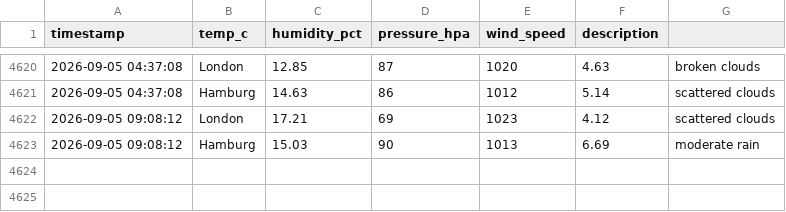
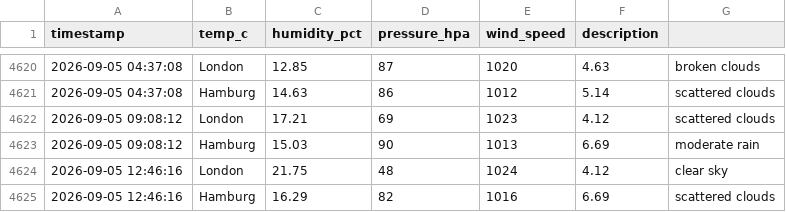
Before and after one commit to vulevu228/Weather-Tracker, a CSV file: overnight_weather.csv, drawn as a sheet; only a part is shown, gaps mark what is left out; the diff names each change by its address in the sheet, - before the commit and + after, or states it on an @@ line.

Commit message:
update data

```diff
--- a/overnight_weather.csv
+++ b/overnight_weather.csv
+row 4624: 2026-09-05 12:46:16 | London | 21.75 | 48 | 1024 | 4.12 | clear sky
+row 4625: 2026-09-05 12:46:16 | Hamburg | 16.29 | 82 | 1016 | 6.69 | scattered clouds
```
